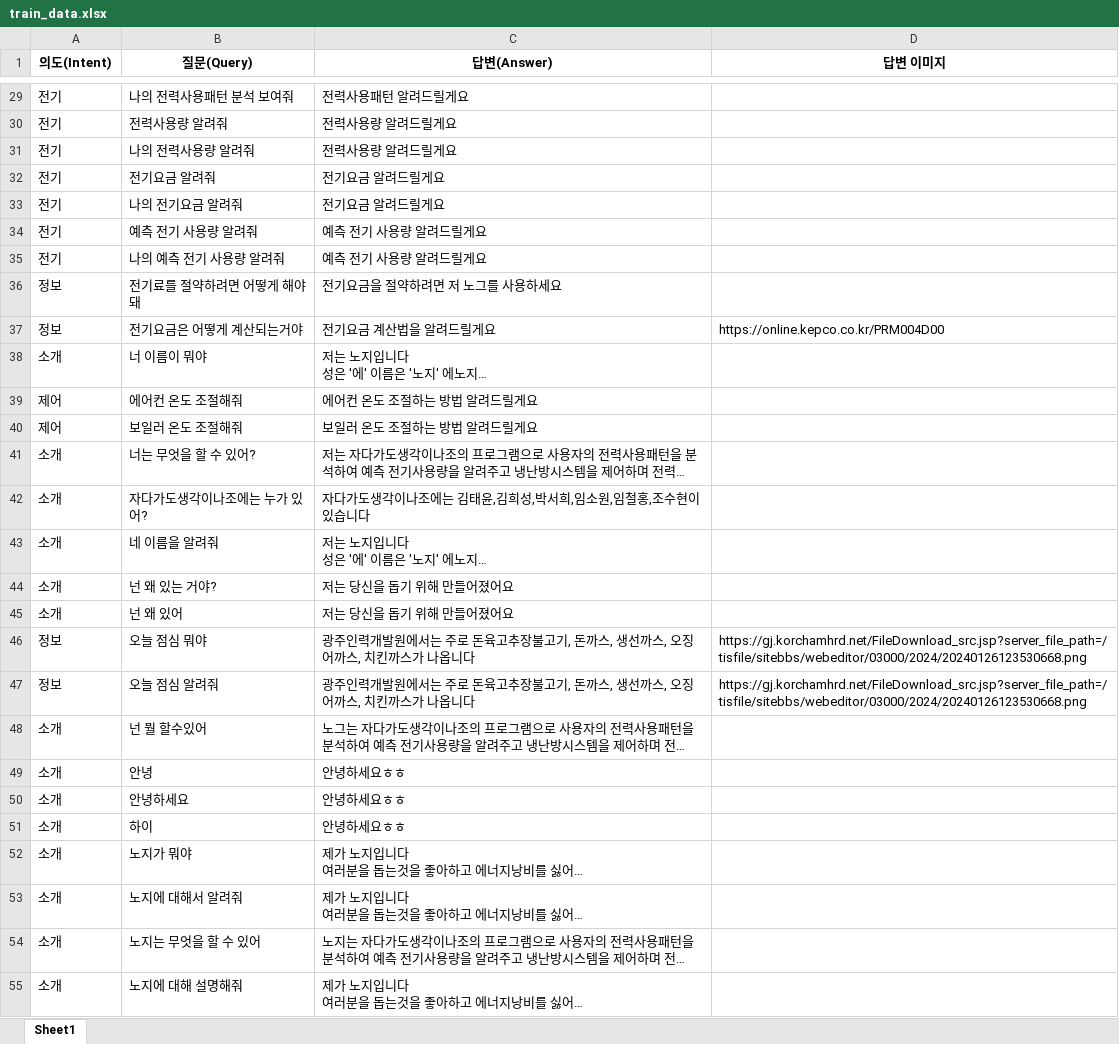
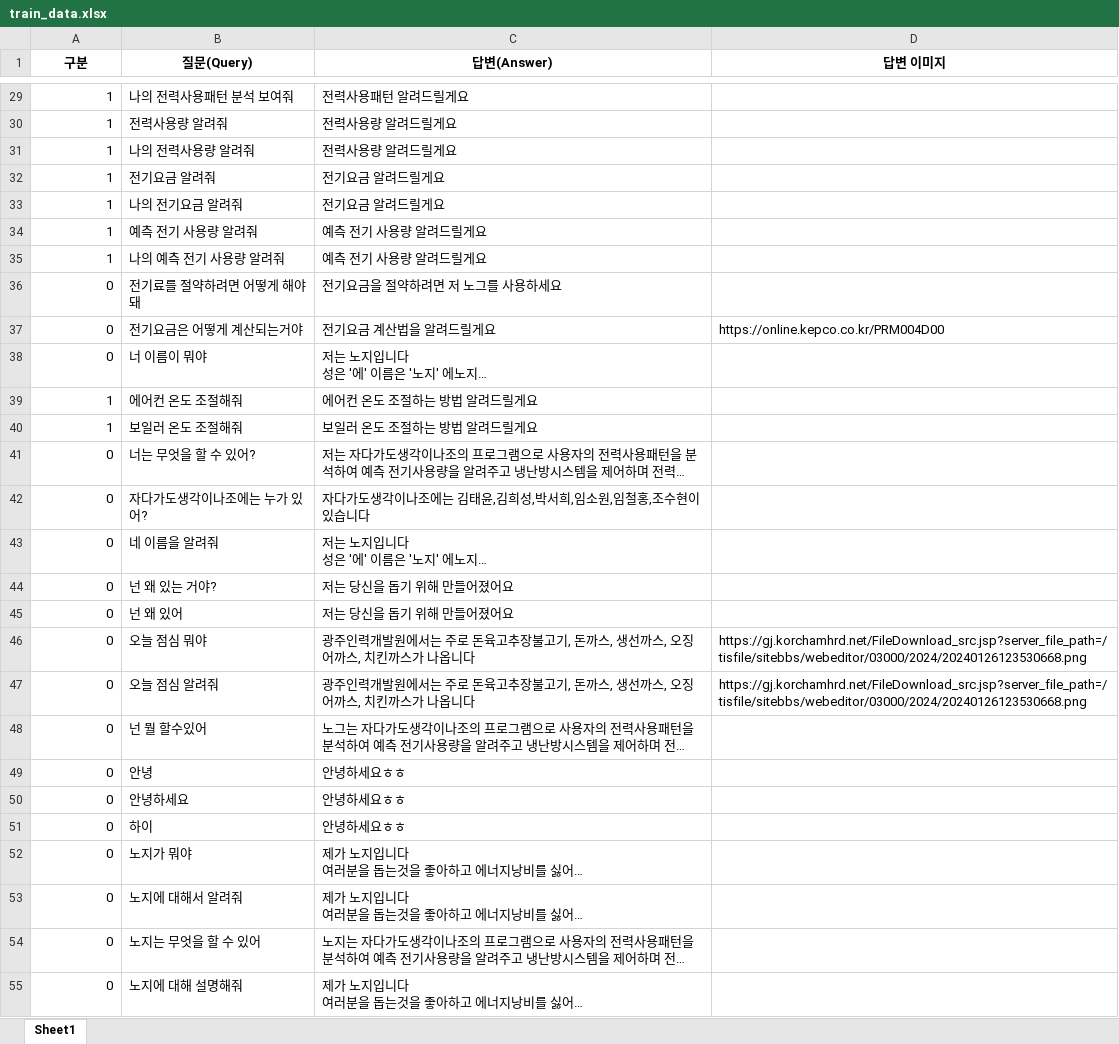
Before and after one commit to Minchonang/NOG, an Excel workbook: jada_react/apply/train_data.xlsx, sheet Sheet1, drawn as a sheet; only a part is shown, gaps mark what is left out; long unchanged cells end in …; values as stored, in another font and other column widths than the file's, no borders; the diff covers the shown part only; the diff names each change by its address in the sheet, - before the commit and + after, or states it on an @@ line.

```diff
--- a/jada_react/apply/train_data.xlsx (sheet Sheet1)
+++ b/jada_react/apply/train_data.xlsx (sheet Sheet1)
-A1: 의도(Intent)
+A1: 구분
-A29:A35 (구분): 전기
+A29:A35 (구분): 1
-A36:A37 (구분): 정보
+A36:A37 (구분): 0
-A38 (구분): 소개
+A38 (구분): 0
-A39:A40 (구분): 제어
+A39:A40 (구분): 1
-A41:A45 (구분): 소개
+A41:A45 (구분): 0
-A46:A47 (구분): 정보
+A46:A47 (구분): 0
-A48:A55 (구분): 소개
+A48:A55 (구분): 0
```
Also changed, not shown: 1 added row and 32 edited cells elsewhere in this sheet, 11 other files.
